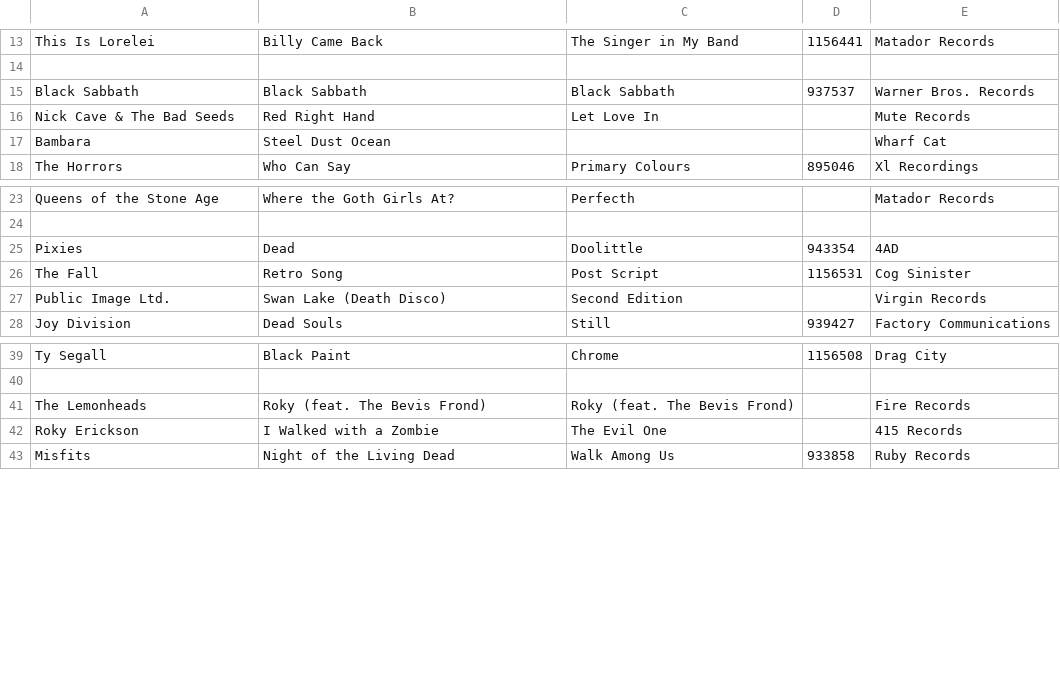
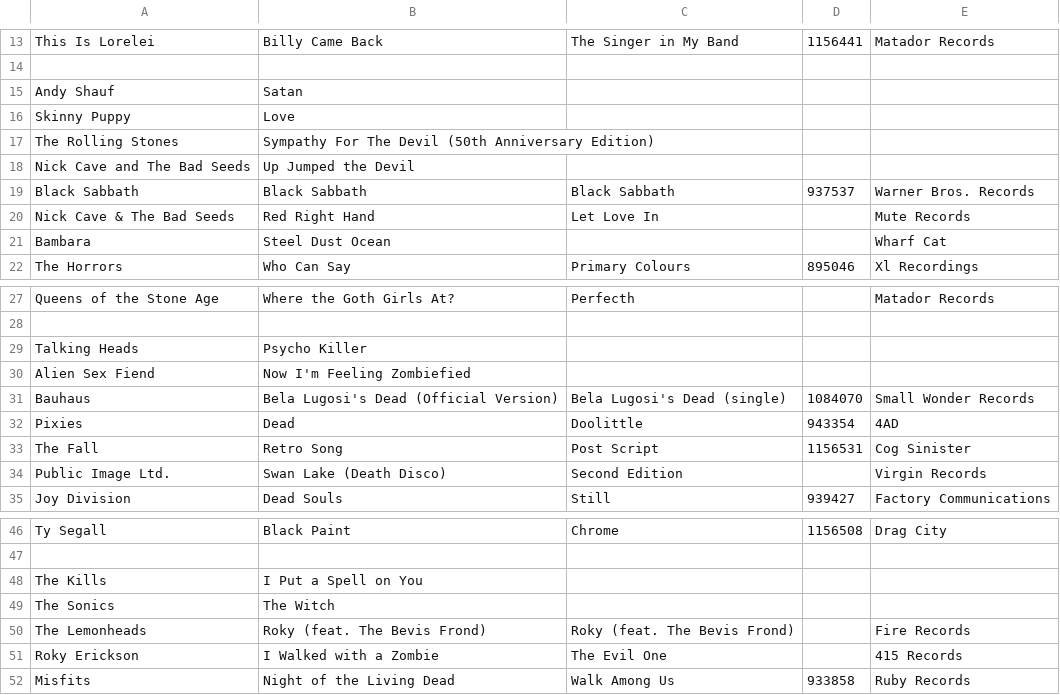
Before and after one commit to mapninja/KZSU-Library-Show, a CSV file: outputs/recon/2026-10-29/library_show_playlist_2026-10-29.csv, drawn as a sheet; only a part is shown, gaps mark what is left out.

```diff
--- a/outputs/recon/2026-10-29/library_show_playlist_2026-10-29.csv
+++ b/outputs/recon/2026-10-29/library_show_playlist_2026-10-29.csv
@@ -14,2 +14,6 @@
 
+"Andy Shauf","Satan","","","",""
+"Skinny Puppy","Love","","","",""
+"The Rolling Stones","Sympathy For The Devil (50th Anniversary Edition)","","","",""
+"Nick Cave and The Bad Seeds","Up Jumped the Devil","","","",""
 "Black Sabbath","Black Sabbath","Black Sabbath","937537","Warner Bros. Records",""
@@ -24,2 +28,5 @@
 
+"Talking Heads","Psycho Killer","","","",""
+"Alien Sex Fiend","Now I'm Feeling Zombiefied","","","",""
+"Bauhaus","Bela Lugosi's Dead (Official Version)","Bela Lugosi's Dead (single)","1084070","Small Wonder Records",""
 "Pixies","Dead","Doolittle","943354","4AD",""
@@ -40,2 +47,4 @@
 
+"The Kills","I Put a Spell on You","","","",""
+"The Sonics","The Witch","","","",""
 "The Lemonheads","Roky (feat. The Bevis Frond)","Roky (feat. The Bevis Frond)","","Fire Records",""
```
Also changed, not shown: data/staged/review_shelf.csv, outputs/recon/2026-10-29/notes_sheet_2026-10-29.csv, 14 other files.
